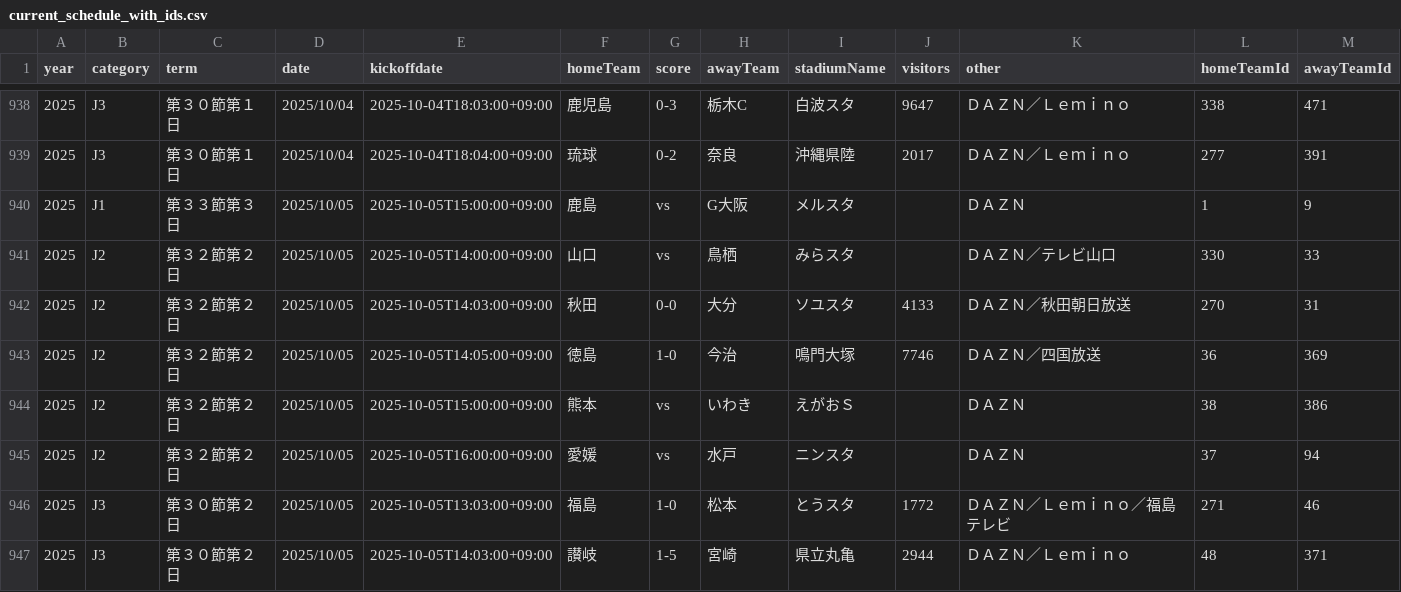
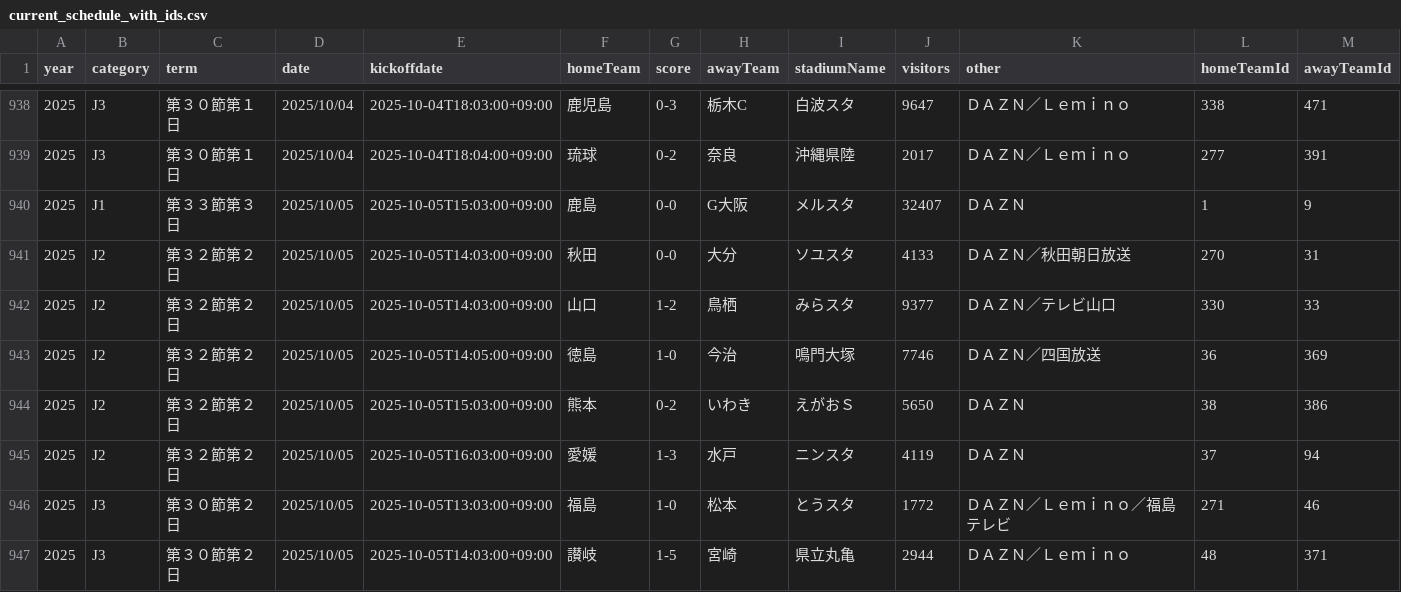
Before and after one commit to k-addtimes/jleague_open_data, a CSV file: processed/current_schedule_with_ids.csv, drawn as a sheet; only a part is shown, gaps mark what is left out.

```diff
--- a/processed/current_schedule_with_ids.csv
+++ b/processed/current_schedule_with_ids.csv
@@ -939,8 +939,8 @@ year,category,term,date,kickoffdate,homeTeam,score,awayTeam,stadiumName,visitors
 2025,J3,第３０節第１日,2025/10/04,2025-10-04T18:04:00+09:00,琉球,0-2,奈良,沖縄県陸,2017,ＤＡＺＮ／Ｌｅｍｉｎｏ,277,391
-2025,J1,第３３節第３日,2025/10/05,2025-10-05T15:00:00+09:00,鹿島,vs,G大阪,メルスタ,,ＤＡＺＮ,1,9
-2025,J2,第３２節第２日,2025/10/05,2025-10-05T14:00:00+09:00,山口,vs,鳥栖,みらスタ,,ＤＡＺＮ／テレビ山口,330,33
+2025,J1,第３３節第３日,2025/10/05,2025-10-05T15:03:00+09:00,鹿島,0-0,G大阪,メルスタ,32407,ＤＡＺＮ,1,9
 2025,J2,第３２節第２日,2025/10/05,2025-10-05T14:03:00+09:00,秋田,0-0,大分,ソユスタ,4133,ＤＡＺＮ／秋田朝日放送,270,31
+2025,J2,第３２節第２日,2025/10/05,2025-10-05T14:03:00+09:00,山口,1-2,鳥栖,みらスタ,9377,ＤＡＺＮ／テレビ山口,330,33
 2025,J2,第３２節第２日,2025/10/05,2025-10-05T14:05:00+09:00,徳島,1-0,今治,鳴門大塚,7746,ＤＡＺＮ／四国放送,36,369
-2025,J2,第３２節第２日,2025/10/05,2025-10-05T15:00:00+09:00,熊本,vs,いわき,えがおＳ,,ＤＡＺＮ,38,386
-2025,J2,第３２節第２日,2025/10/05,2025-10-05T16:00:00+09:00,愛媛,vs,水戸,ニンスタ,,ＤＡＺＮ,37,94
+2025,J2,第３２節第２日,2025/10/05,2025-10-05T15:03:00+09:00,熊本,0-2,いわき,えがおＳ,5650,ＤＡＺＮ,38,386
+2025,J2,第３２節第２日,2025/10/05,2025-10-05T16:03:00+09:00,愛媛,1-3,水戸,ニンスタ,4119,ＤＡＺＮ,37,94
 2025,J3,第３０節第２日,2025/10/05,2025-10-05T13:03:00+09:00,福島,1-0,松本,とうスタ,1772,ＤＡＺＮ／Ｌｅｍｉｎｏ／福島テレビ,271,46
```
